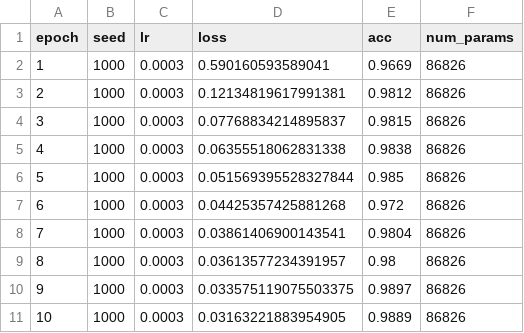
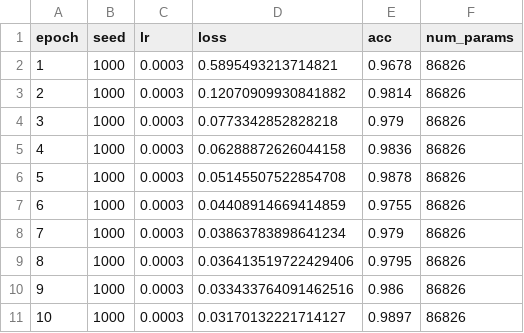
Before and after one commit to qiusensei/pytorch-learning, a CSV file: 05_resnet/results/train_log_seed1000_lr0.0003_params86826.csv, drawn as a sheet.

```diff
--- a/05_resnet/results/train_log_seed1000_lr0.0003_params86826.csv
+++ b/05_resnet/results/train_log_seed1000_lr0.0003_params86826.csv
@@ -1,11 +1,11 @@
 epoch,seed,lr,loss,acc,num_params
-1,1000,0.0003,0.590160593589041,0.9669,86826
-2,1000,0.0003,0.12134819617991381,0.9812,86826
-3,1000,0.0003,0.07768834214895837,0.9815,86826
-4,1000,0.0003,0.06355518062831338,0.9838,86826
-5,1000,0.0003,0.051569395528327844,0.985,86826
-6,1000,0.0003,0.04425357425881268,0.972,86826
-7,1000,0.0003,0.03861406900143541,0.9804,86826
-8,1000,0.0003,0.03613577234391957,0.98,86826
-9,1000,0.0003,0.033575119075503375,0.9897,86826
-10,1000,0.0003,0.03163221883954905,0.9889,86826
+1,1000,0.0003,0.5895493213714821,0.9678,86826
+2,1000,0.0003,0.12070909930841882,0.9814,86826
+3,1000,0.0003,0.0773342852828218,0.979,86826
+4,1000,0.0003,0.06288872626044158,0.9836,86826
+5,1000,0.0003,0.05145507522854708,0.9878,86826
+6,1000,0.0003,0.04408914669414859,0.9755,86826
+7,1000,0.0003,0.03863783898641234,0.979,86826
+8,1000,0.0003,0.036413519722429406,0.9795,86826
+9,1000,0.0003,0.033433764091462516,0.986,86826
+10,1000,0.0003,0.03170132221714127,0.9897,86826
```
Also changed, not shown: 05_resnet/results/train_log_seed1000_lr0.0004_params86826.csv, 05_resnet/results/train_log_seed1000_lr0.0005_params86826.csv, 6 other files.
